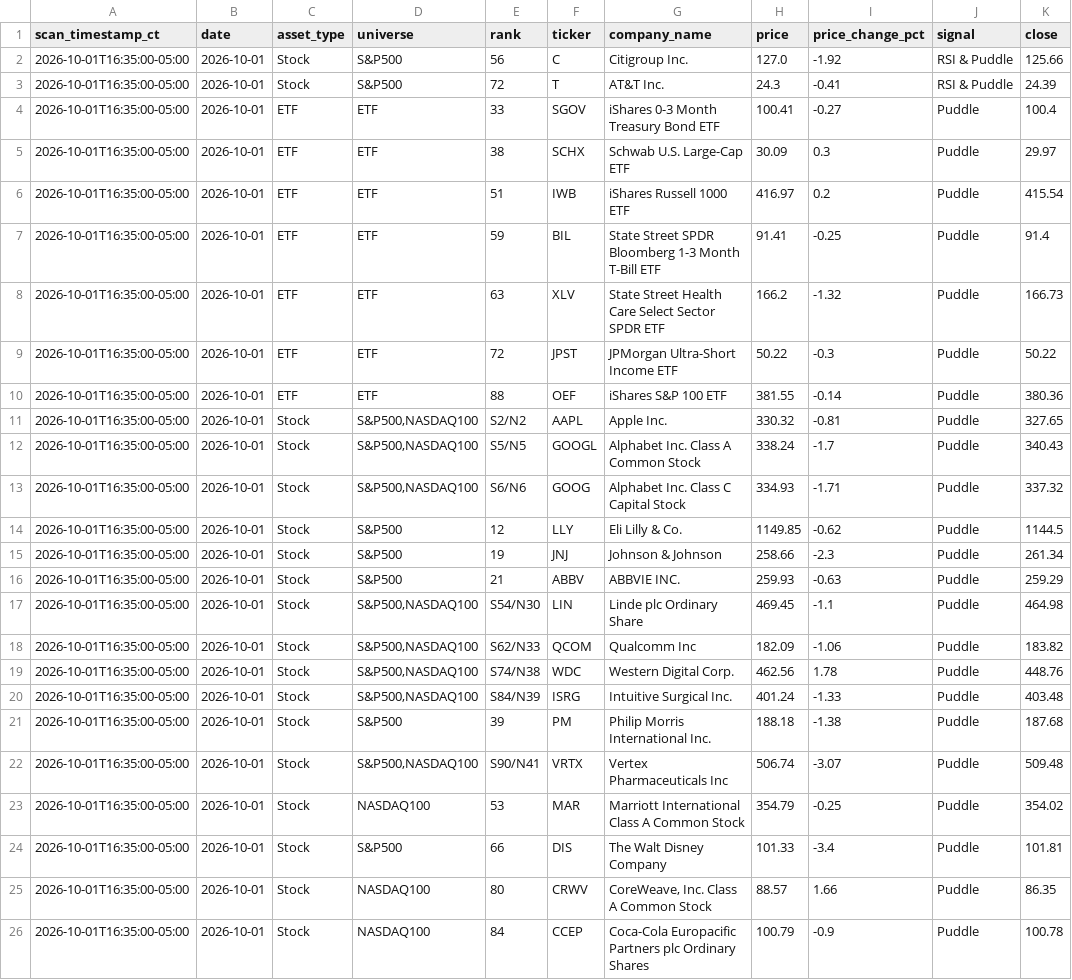
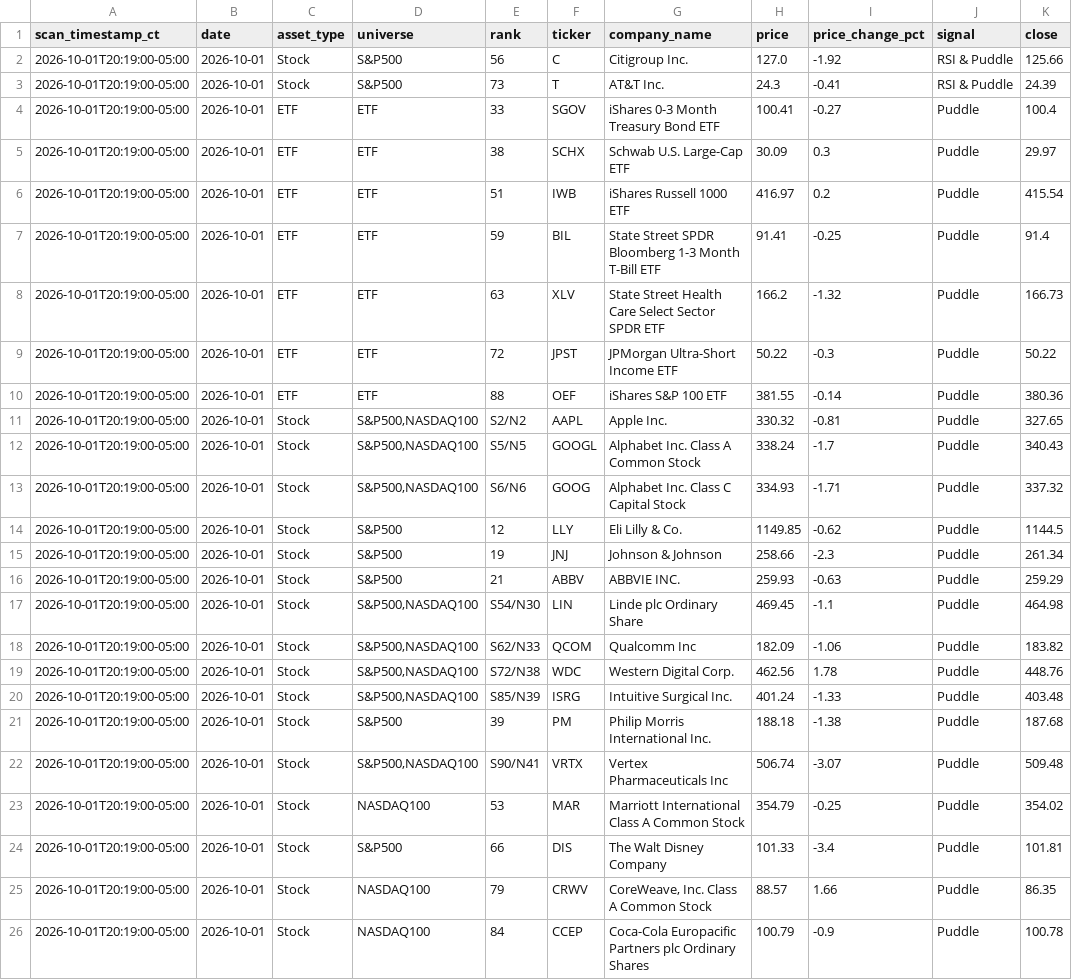
Before and after one commit to jangjb1204-sys/puddle-signal-dashboard, a CSV file: signal_scans/signal_scan_20261001.csv, drawn as a sheet; only a part is shown; the diff names each change by its address in the sheet, - before the commit and + after, or states it on an @@ line.

```diff
--- a/signal_scans/signal_scan_20261001.csv
+++ b/signal_scans/signal_scan_20261001.csv
-A2:A26 (scan_timestamp_ct): 2026-10-01T16:35:00-05:00
+A2:A26 (scan_timestamp_ct): 2026-10-01T20:19:00-05:00
-E3 (rank): 72
+E3 (rank): 73
-E19 (rank): S74/N38
+E19 (rank): S72/N38
-E20 (rank): S84/N39
+E20 (rank): S85/N39
-E25 (rank): 80
+E25 (rank): 79
```
Also changed, not shown: 1 other file.
